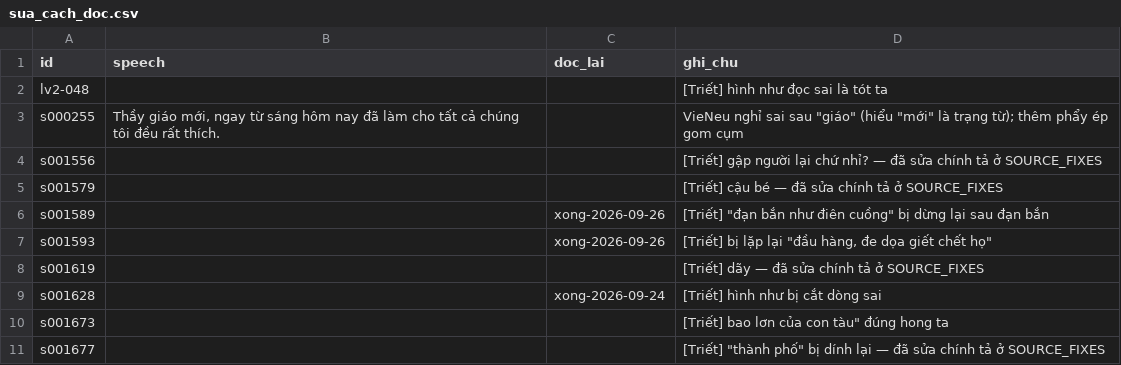
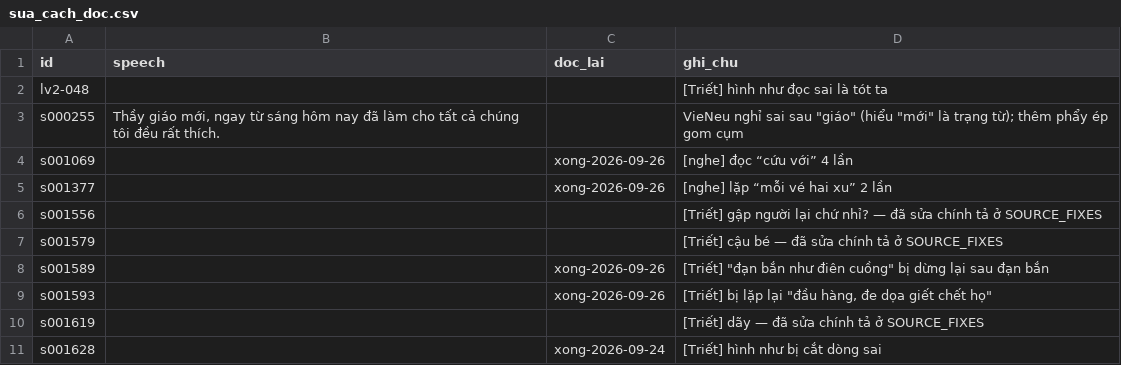
Before and after one commit to ThanhDuonghcmut/master-class-voice-processing, a CSV file: sua_cach_doc.csv, drawn as a sheet; only a part is shown; the shorter side is filled out with more unchanged rows; the diff names each change by its address in the sheet, - before the commit and + after, or states it on an @@ line.

```diff
--- a/sua_cach_doc.csv
+++ b/sua_cach_doc.csv
+row 4: s001069 |  | xong-2026-09-26 | [nghe] đọc “cứu với” 4 lần
+row 5: s001377 |  | xong-2026-09-26 | [nghe] lặp “mỗi vé hai xu” 2 lần
```
Also changed, not shown: 2 other files.
